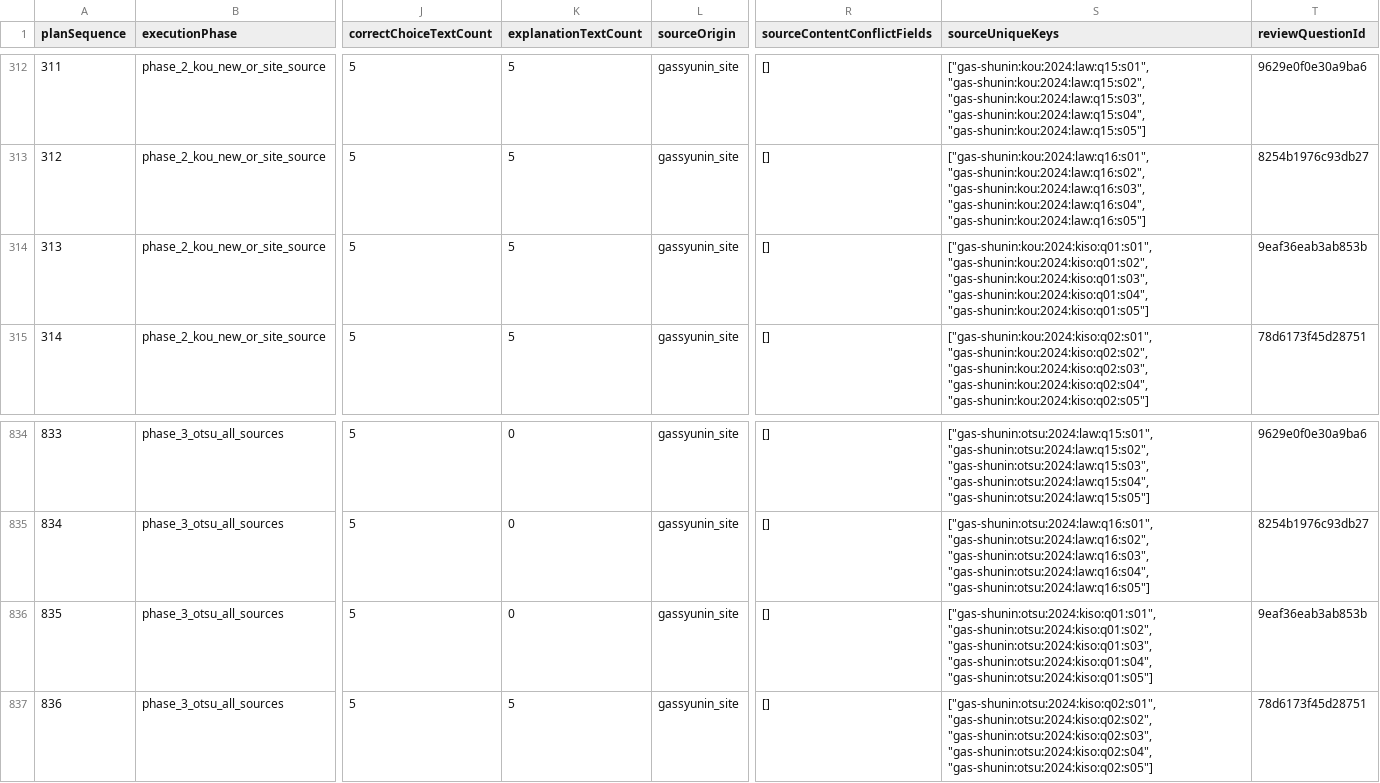
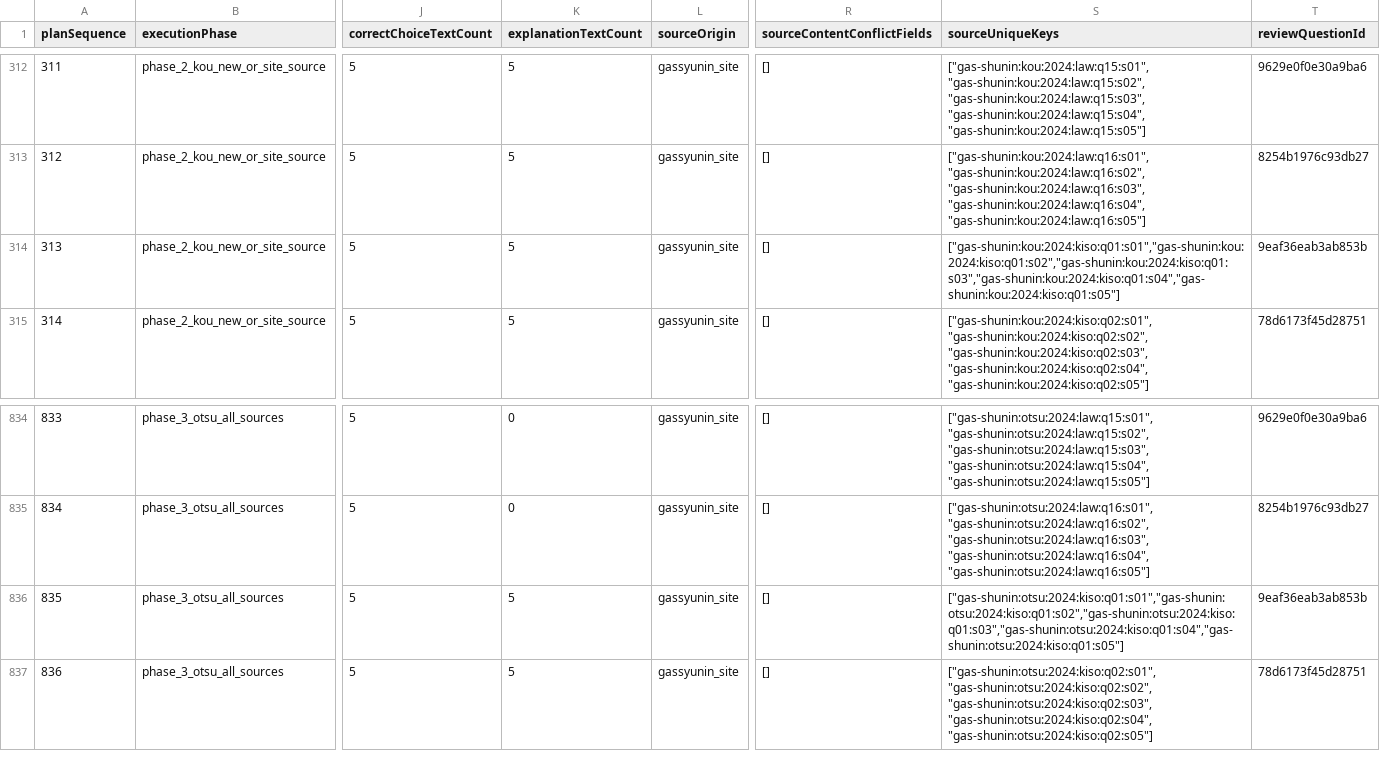
Before and after one commit to yuki-mats/exam_scraper, a TSV file: docs/goals/gas-shunin-01-04-full-pass/notes/question-plan/all_questions_plan.tsv, drawn as a sheet; only a part is shown, gaps mark what is left out; the diff names each change by its address in the sheet, - before the commit and + after, or states it on an @@ line.

Commit message:
Review gas shunin otsu 2024 kiso q1

```diff
--- a/docs/goals/gas-shunin-01-04-full-pass/notes/question-plan/all_questions_plan.tsv
+++ b/docs/goals/gas-shunin-01-04-full-pass/notes/question-plan/all_questions_plan.tsv
-S314 (sourceUniqueKeys): ["gas-shunin:kou:2024:kiso:q01:s01", "gas-shunin:kou:2024:kiso:q01:s02", "gas-shunin:kou:2024:kiso:q01:s03", "gas-shunin:kou:2024:kiso:q01:s04", "gas-shunin:kou:2024:kiso:q01:s05"]
+S314 (sourceUniqueKeys): ["gas-shunin:kou:2024:kiso:q01:s01","gas-shunin:kou:2024:kiso:q01:s02","gas-shunin:kou:2024:kiso:q01:s03","gas-shunin:kou:2024:kiso:q01:s04","gas-shunin:kou:2024:kiso:q01:s05"]
-K836 (explanationTextCount): 0
+K836 (explanationTextCount): 5
-S836 (sourceUniqueKeys): ["gas-shunin:otsu:2024:kiso:q01:s01", "gas-shunin:otsu:2024:kiso:q01:s02", "gas-shunin:otsu:2024:kiso:q01:s03", "gas-shunin:otsu:2024:kiso:q01:s04", "gas-shunin:otsu:2024:kiso:q01:s05"]
+S836 (sourceUniqueKeys): ["gas-shunin:otsu:2024:kiso:q01:s01","gas-shunin:otsu:2024:kiso:q01:s02","gas-shunin:otsu:2024:kiso:q01:s03","gas-shunin:otsu:2024:kiso:q01:s04","gas-shunin:otsu:2024:kiso:q01:s05"]
```
Also changed, not shown: 7 other files.
